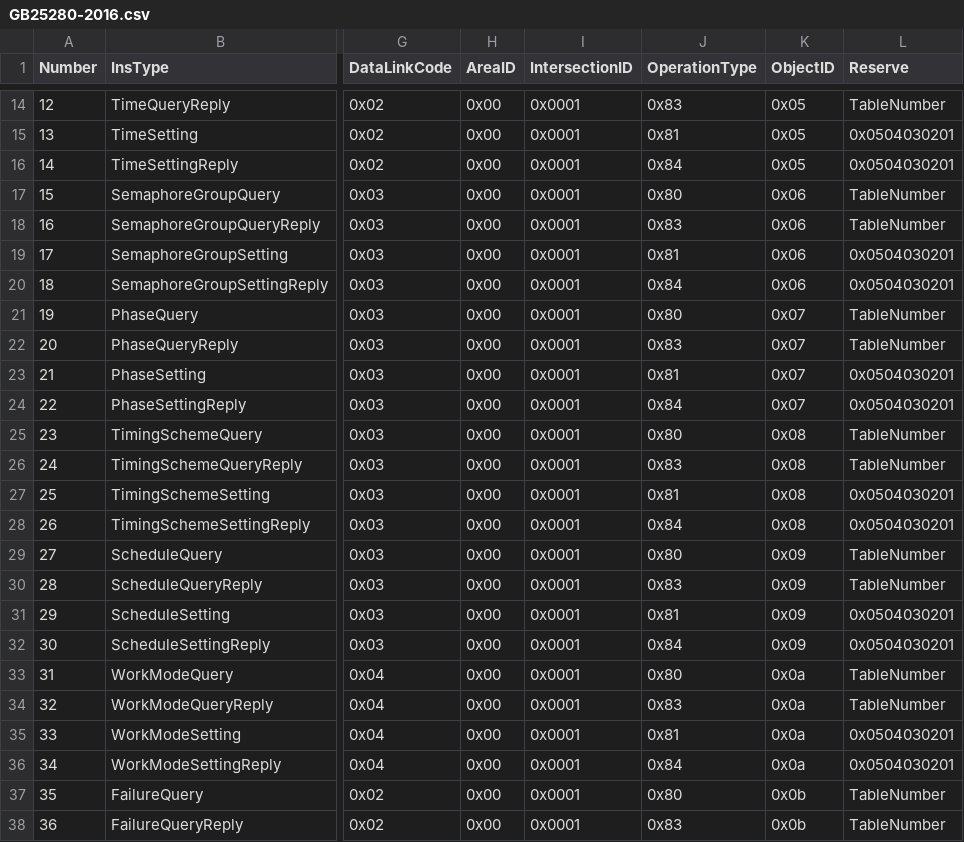
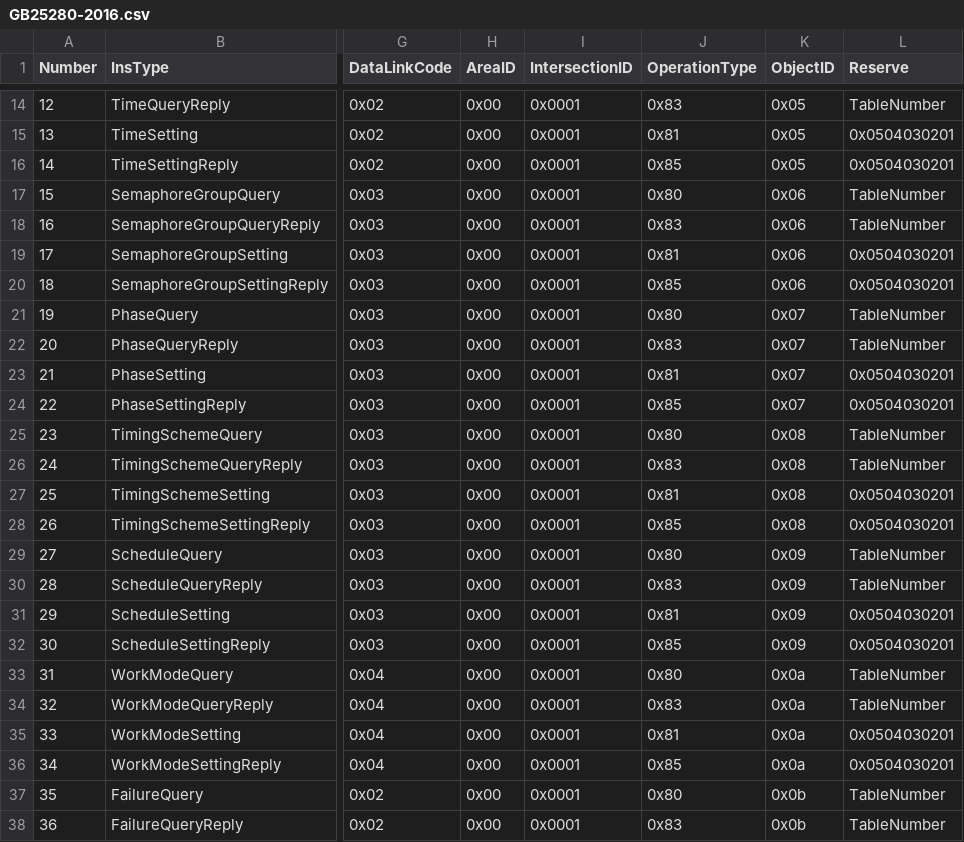
Before and after one commit to SinowX/SigIf4, a CSV file: output/bin/GB25280-2016.csv, drawn as a sheet; only a part is shown, gaps mark what is left out; the diff covers the shown part only; the diff names each change by its address in the sheet, - before the commit and + after, or states it on an @@ line.

```diff
--- a/output/bin/GB25280-2016.csv
+++ b/output/bin/GB25280-2016.csv
-J16 (OperationType): 0x84
+J16 (OperationType): 0x85
-J20 (OperationType): 0x84
+J20 (OperationType): 0x85
-J24 (OperationType): 0x84
+J24 (OperationType): 0x85
-J28 (OperationType): 0x84
+J28 (OperationType): 0x85
-J32 (OperationType): 0x84
+J32 (OperationType): 0x85
-J36 (OperationType): 0x84
+J36 (OperationType): 0x85
```
Also changed, not shown: 12 edited cells elsewhere in this file, 6 other files.
